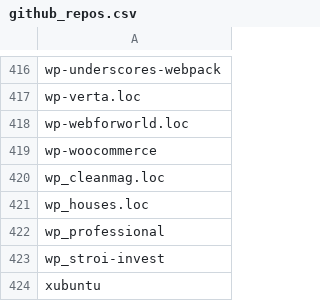
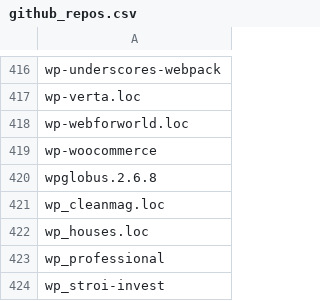
Before and after one commit to seriiserii825/py-bitbucket, a CSV file: github_repos.csv, drawn as a sheet; only a part is shown, gaps mark what is left out; the shorter side is filled out with more unchanged rows.

```diff
--- a/github_repos.csv
+++ b/github_repos.csv
@@ -419,2 +419,3 @@ wp-webforworld.loc
 wp-woocommerce
+wpglobus.2.6.8
 wp_cleanmag.loc
```
Also changed, not shown: bludelego@gmail.com_repos.csv, 2 other files.
